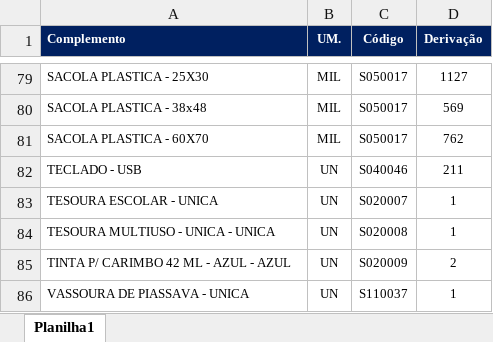
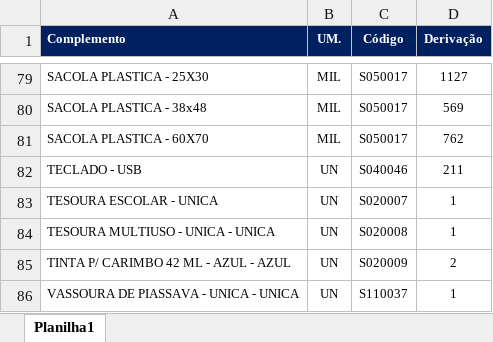
Before and after one commit to suprimentosdg/portal-suprimentos, an Excel workbook: pages/RN_csoservi_sservico_csala.xlsx, sheet Planilha1, drawn as a sheet; only a part is shown, gaps mark what is left out; values as stored, in another font and other column widths than the file's, no borders; conditional formats not drawn; the diff names each change by its address in the sheet, - before the commit and + after, or states it on an @@ line.

```diff
--- a/pages/RN_csoservi_sservico_csala.xlsx (sheet Planilha1)
+++ b/pages/RN_csoservi_sservico_csala.xlsx (sheet Planilha1)
-A86 (Complemento): VASSOURA DE PIASSAVA - UNICA
+A86 (Complemento): VASSOURA DE PIASSAVA - UNICA - UNICA
```
Also changed, not shown: pages/PA_csoservi_cservico_csala.xlsx, pages/PA_csoservi_cservico_ssala.xlsx, 3 other files.
